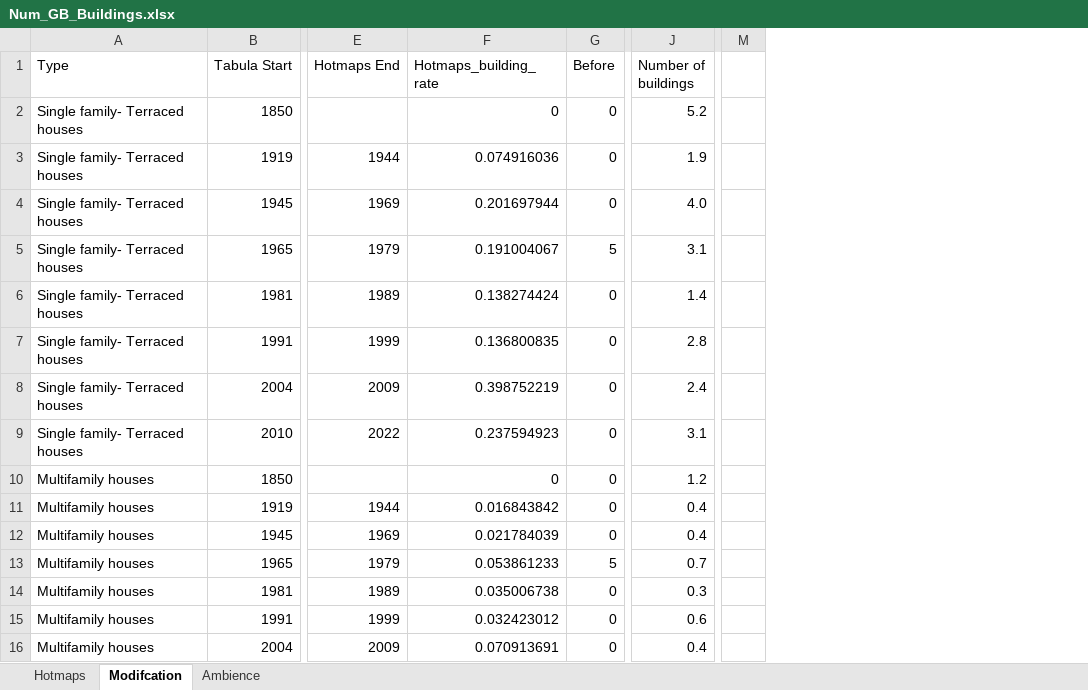
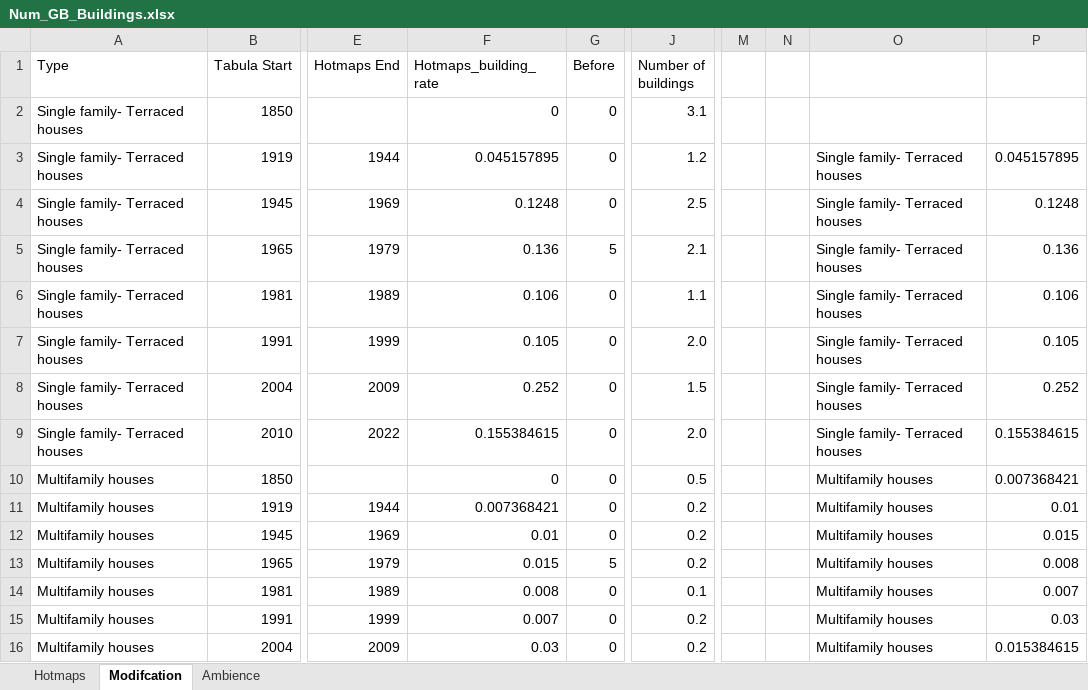
Before and after one commit to enjeeneer/CUBES, an Excel workbook: exp/jack/Data/UK_Data/Num_GB_Buildings.xlsx, sheet Modifcation, drawn as a sheet; only a part is shown, gaps mark what is left out; values as stored, in another font and other column widths than the file's, no borders; removed rows and columns are numbered as before the commit, all else as after; the diff covers the shown part only; the diff names each change by its address in the sheet, - before the commit and + after, or states it on an @@ line.

```diff
--- a/exp/jack/Data/UK_Data/Num_GB_Buildings.xlsx (sheet Modifcation)
+++ b/exp/jack/Data/UK_Data/Num_GB_Buildings.xlsx (sheet Modifcation)
-column M, empty
+column M, empty
+column N, empty
+column O, rows 3-16: Single family- Terraced houses | Single family- Terraced houses | Single family- Terraced houses | Single family- Terraced houses | Single family- Terraced houses | Single family- Terraced houses | Single family- Terraced houses | Multifamily houses | Multifamily houses | Multifamily houses | Multifamily houses | Multifamily houses | Multifamily houses | Multifamily houses
+column P, rows 3-16: 0.045157895 | 0.1248 | 0.136 | 0.106 | 0.105 | 0.252 | 0.155384615 | 0.007368421 | 0.01 | 0.015 | 0.008 | 0.007 | 0.03 | 0.015384615
-J2 (Number of buildings): 5.2
+J2 (Number of buildings): 3.1
-F3 (Hotmaps_building_rate): 0.074916036
+F3 (Hotmaps_building_rate): 0.045157895
-J3 (Number of buildings): 1.9
+J3 (Number of buildings): 1.2
-F4 (Hotmaps_building_rate): 0.201697944
+F4 (Hotmaps_building_rate): 0.1248
-J4 (Number of buildings): 4.0
+J4 (Number of buildings): 2.5
-F5 (Hotmaps_building_rate): 0.191004067
+F5 (Hotmaps_building_rate): 0.136
-J5 (Number of buildings): 3.1
+J5 (Number of buildings): 2.1
-F6 (Hotmaps_building_rate): 0.138274424
+F6 (Hotmaps_building_rate): 0.106
-J6 (Number of buildings): 1.4
+J6 (Number of buildings): 1.1
-F7 (Hotmaps_building_rate): 0.136800835
+F7 (Hotmaps_building_rate): 0.105
-J7 (Number of buildings): 2.8
+J7 (Number of buildings): 2.0
-F8 (Hotmaps_building_rate): 0.398752219
+F8 (Hotmaps_building_rate): 0.252
-J8 (Number of buildings): 2.4
+J8 (Number of buildings): 1.5
-F9 (Hotmaps_building_rate): 0.237594923
+F9 (Hotmaps_building_rate): 0.155384615
-J9 (Number of buildings): 3.1
+J9 (Number of buildings): 2.0
-J10 (Number of buildings): 1.2
+J10 (Number of buildings): 0.5
-F11 (Hotmaps_building_rate): 0.016843842
+F11 (Hotmaps_building_rate): 0.007368421
-J11:J12 (Number of buildings): 0.4
+J11:J12 (Number of buildings): 0.2
-F12 (Hotmaps_building_rate): 0.021784039
+F12 (Hotmaps_building_rate): 0.01
-F13 (Hotmaps_building_rate): 0.053861233
+F13 (Hotmaps_building_rate): 0.015
-J13 (Number of buildings): 0.7
+J13 (Number of buildings): 0.2
-F14 (Hotmaps_building_rate): 0.035006738
+F14 (Hotmaps_building_rate): 0.008
-J14 (Number of buildings): 0.3
+J14 (Number of buildings): 0.1
-F15 (Hotmaps_building_rate): 0.032423012
+F15 (Hotmaps_building_rate): 0.007
-J15 (Number of buildings): 0.6
+J15 (Number of buildings): 0.2
-F16 (Hotmaps_building_rate): 0.070913691
+F16 (Hotmaps_building_rate): 0.03
-J16 (Number of buildings): 0.4
+J16 (Number of buildings): 0.2
```
Also changed, not shown: 17 edited cells elsewhere in this sheet, sheet Ambience, sheet Hotmaps, exp/jack/Data/UK_Data/GB_Ambience.xlsx, exp/jack/Data/UK_Data/hotmaps_num_buildings_GB.xlsx, 3 other files.
